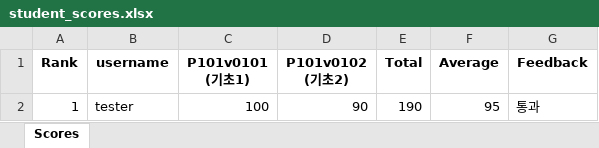
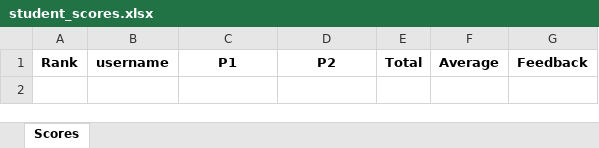
Before and after one commit to sleepyhood/StepCode, an Excel workbook: scratch/student_scores.xlsx, sheet Scores, drawn as a sheet; values as stored, in another font and other column widths than the file's, no borders; conditional formats not drawn; ↵ is a line break in a cell; the diff names each change by its address in the sheet, - before the commit and + after, or states it on an @@ line.

```diff
--- a/scratch/student_scores.xlsx (sheet Scores)
+++ b/scratch/student_scores.xlsx (sheet Scores)
-C1: P101v0101 ↵ (기초1)
+C1: P1
-D1: P101v0102 ↵ (기초2)
+D1: P2
-row 2: 1 | tester | 100 | 90 | 190 | 95 | 통과
```
Also changed, not shown: 6 other files.
